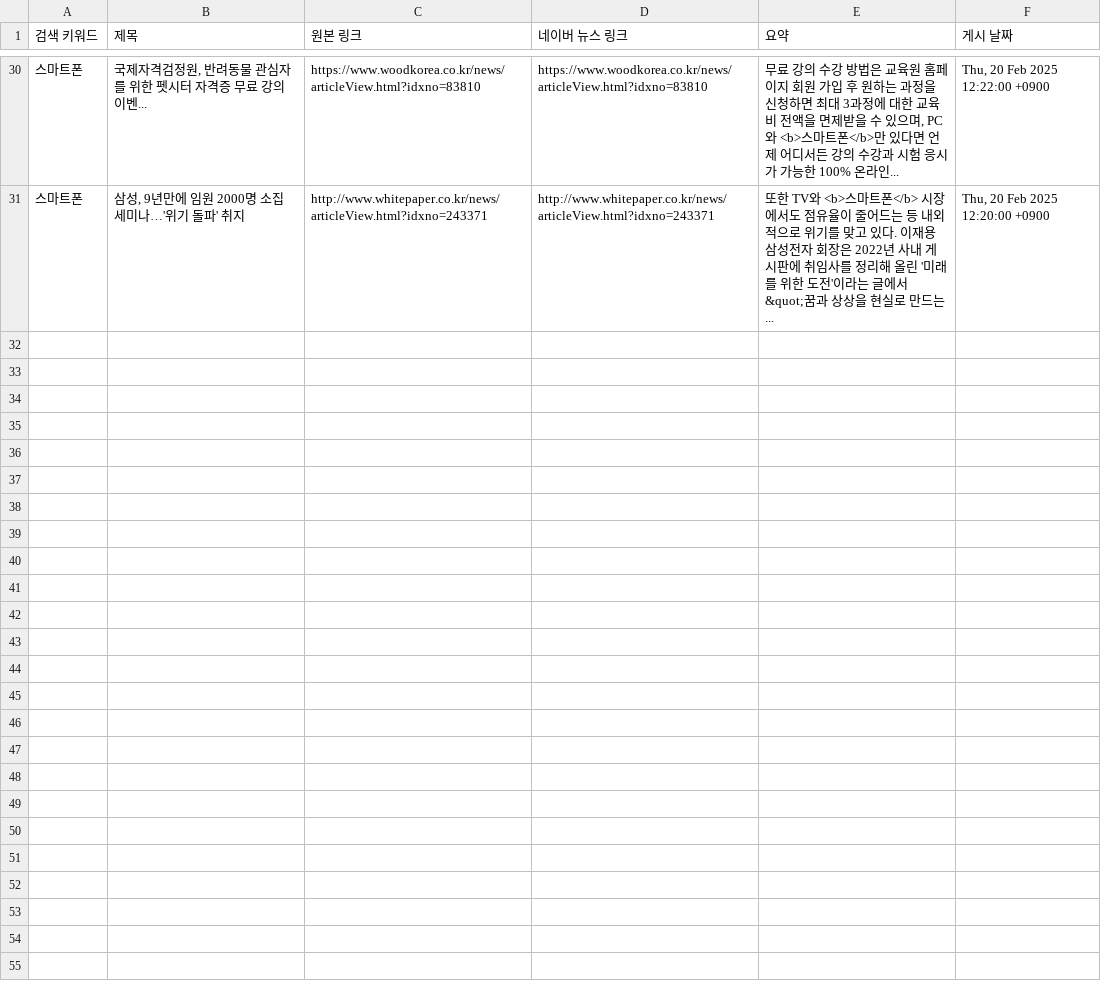
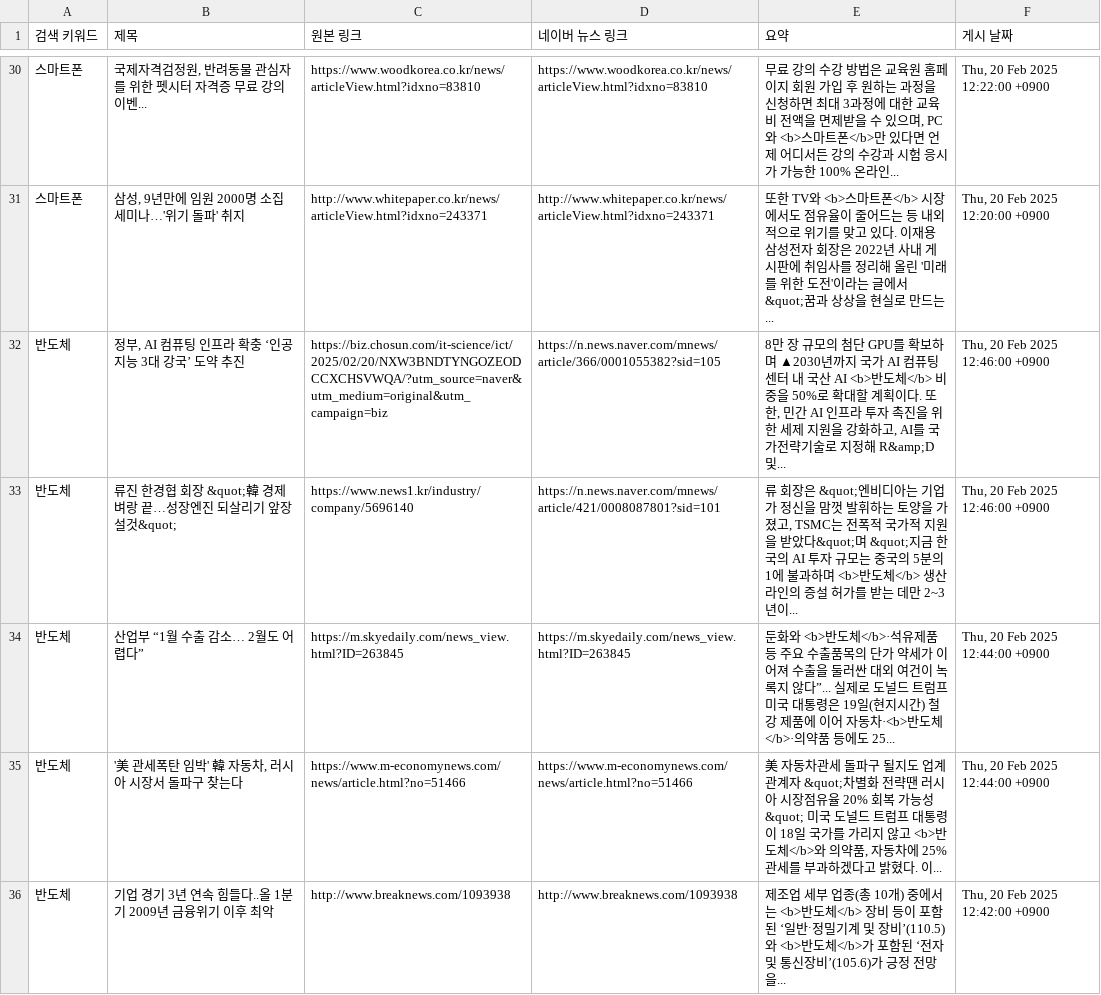
Before and after one commit to kjs928/HARMAN_Python_Project, a CSV file: news_results.csv, drawn as a sheet; only a part is shown, gaps mark what is left out; the diff covers the shown part only; the diff names each change by its address in the sheet, - before the commit and + after, or states it on an @@ line.

```diff
--- a/news_results.csv
+++ b/news_results.csv
+row 32: 반도체 | 정부, AI 컴퓨팅 인프라 확충 ‘인공지능 3대 강국’ 도약 추진 | https://biz.chosun.com/it-science/ict/2025/02/20/NXW3BNDTYNGOZEODCCXCHSVWQA/?utm_source=naver&utm_medium=original&utm_campaign=biz | https://n.news.naver.com/mnews/article/366/0001055382?sid=105 | 8만 장 규모의 첨단 GPU를 확보하며 ▲2030년까지 국가 AI 컴퓨팅 센터 내 국산 AI <b>반도체</b> 비중을 50%로 확대할 계획이다. 또한, 민간 AI 인프라 투자 촉진을 위한 세제 지원을 강화하고, AI를 국가전략기술로 지정해 R&amp;D 및... | Thu, 20 Feb 2025 12:46:00 +0900
+row 33: 반도체 | 류진 한경협 회장 &quot;韓 경제 벼랑 끝…성장엔진 되살리기 앞장설것&quot; | https://www.news1.kr/industry/company/5696140 | https://n.news.naver.com/mnews/article/421/0008087801?sid=101 | 류 회장은 &quot;엔비디아는 기업가 정신을 맘껏 발휘하는 토양을 가졌고, TSMC는 전폭적 국가적 지원을 받았다&quot;며 &quot;지금 한국의 AI 투자 규모는 중국의 5분의 1에 불과하며 <b>반도체</b> 생산 라인의 증설 허가를 받는 데만 2~3년이... | Thu, 20 Feb 2025 12:46:00 +0900
+row 34: 반도체 | 산업부 “1월 수출 감소… 2월도 어렵다” | https://m.skyedaily.com/news_view.html?ID=263845 | https://m.skyedaily.com/news_view.html?ID=263845 | 둔화와 <b>반도체</b>·석유제품 등 주요 수출품목의 단가 약세가 이어져 수출을 둘러싼 대외 여건이 녹록지 않다”... 실제로 도널드 트럼프 미국 대통령은 19일(현지시간) 철강 제품에 이어 자동차·<b>반도체</b>·의약품 등에도 25... | Thu, 20 Feb 2025 12:44:00 +0900
+row 35: 반도체 | '美 관세폭탄 임박' 韓 자동차, 러시아 시장서 돌파구 찾는다 | https://www.m-economynews.com/news/article.html?no=51466 | https://www.m-economynews.com/news/article.html?no=51466 | 美 자동차관세 돌파구 될지도 업계관계자 &quot;차별화 전략땐 러시아 시장점유율 20% 회복 가능성&quot; 미국 도널드 트럼프 대통령이 18일 국가를 가리지 않고 <b>반도체</b>와 의약품, 자동차에 25% 관세를 부과하겠다고 밝혔다. 이... | Thu, 20 Feb 2025 12:44:00 +0900
+row 36: 반도체 | 기업 경기 3년 연속 힘들다..올 1분기 2009년 금융위기 이후 최악 | http://www.breaknews.com/1093938 | http://www.breaknews.com/1093938 | 제조업 세부 업종(총 10개) 중에서는 <b>반도체</b> 장비 등이 포함된 ‘일반ˑ정밀기계 및 장비’(110.5)와 <b>반도체</b>가 포함된 ‘전자 및 통신장비’(105.6)가 긍정 전망을... | Thu, 20 Feb 2025 12:42:00 +0900
```
Also changed, not shown: 5 added rows elsewhere in this file.
